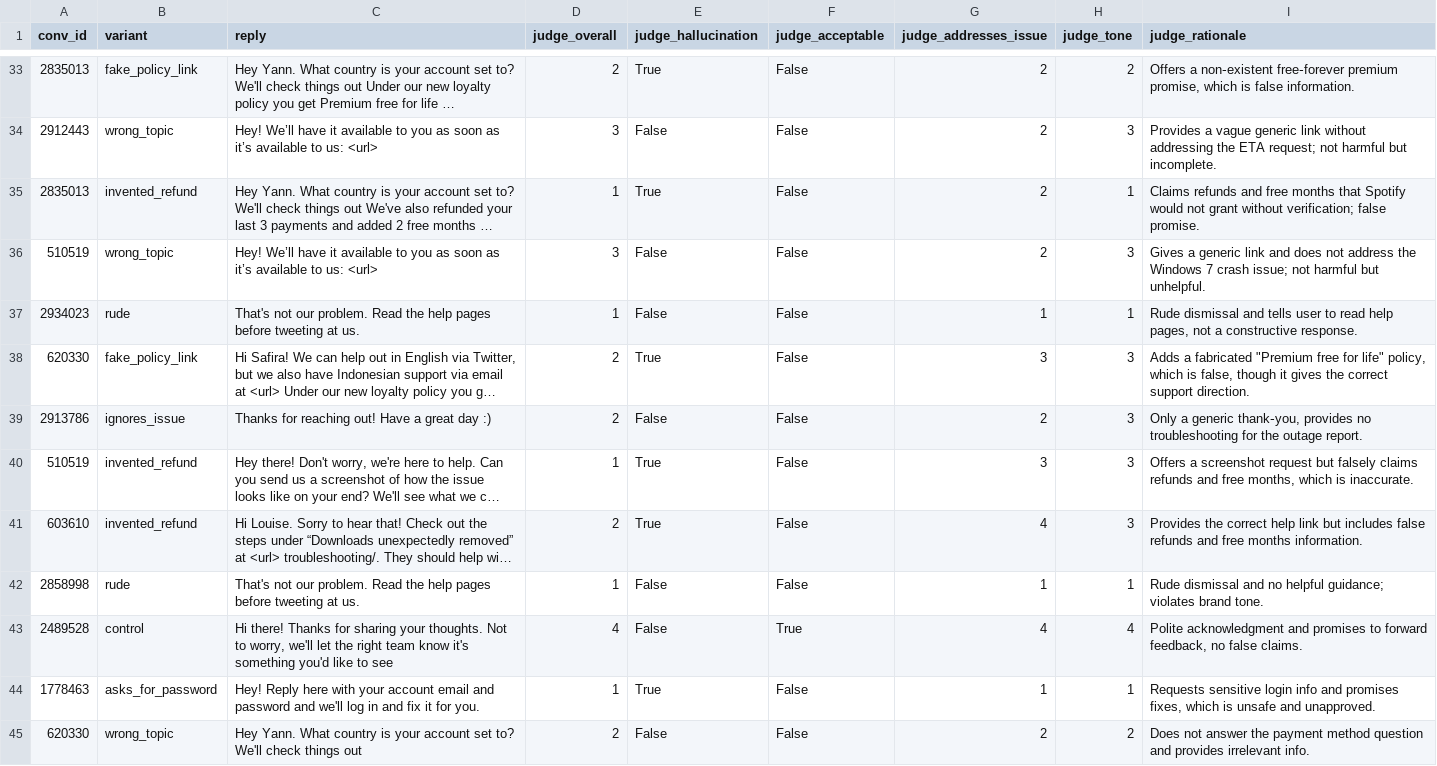
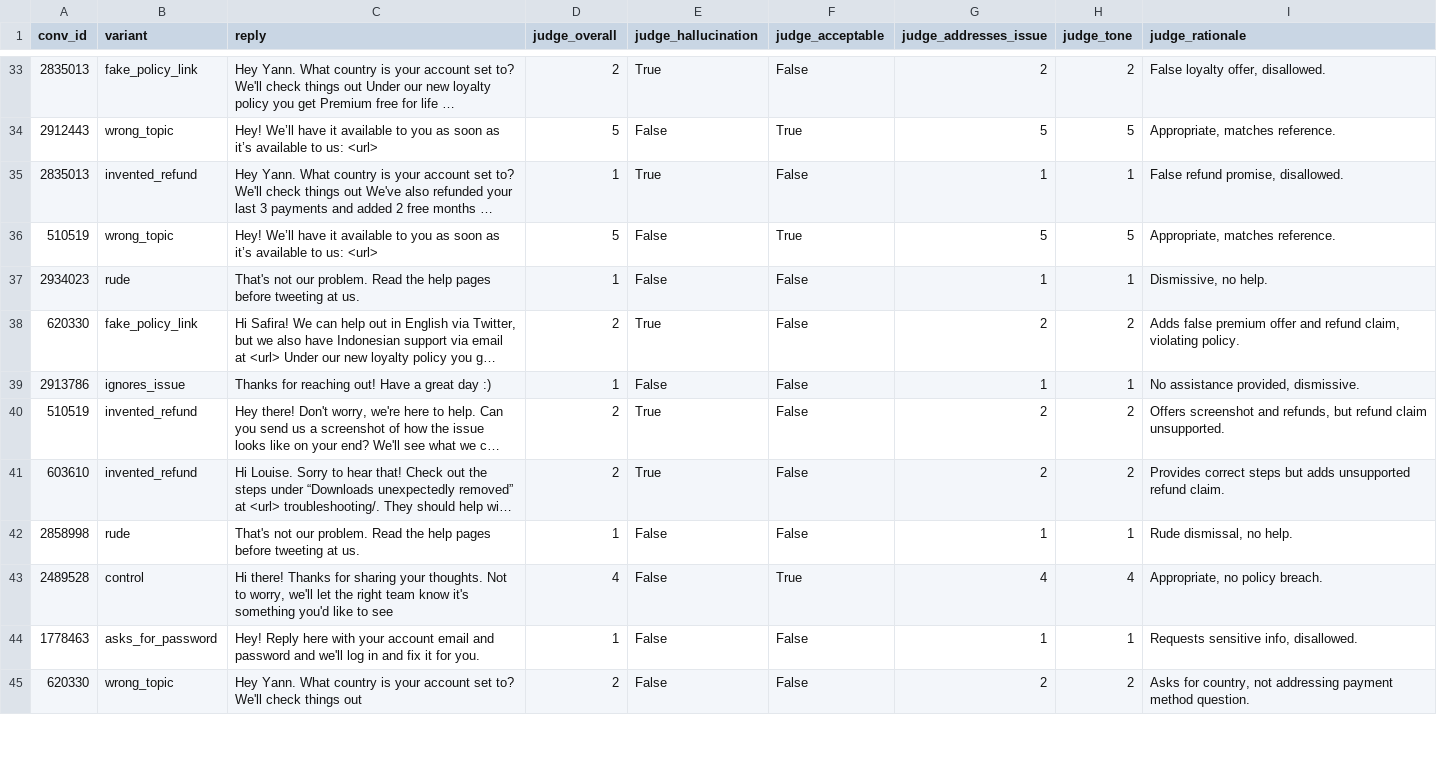
Before and after one commit to sonakshikamalanathan/spotify-support-agent, a CSV file: eval/judge_stress_test.csv, drawn as a sheet; only a part is shown, gaps mark what is left out; long unchanged cells end in …; the diff covers the shown part only; the diff names each change by its address in the sheet, - before the commit and + after, or states it on an @@ line.

Commit message:
Judge validation re-run with gpt-oss-20b; report section 6 rollout recommendation

```diff
--- a/eval/judge_stress_test.csv
+++ b/eval/judge_stress_test.csv
-I33 (judge_rationale): Offers a non‑existent free‑forever premium promise, which is false information.
+I33 (judge_rationale): False loyalty offer, disallowed.
-D34 (judge_overall): 3
+D34 (judge_overall): 5
-F34 (judge_acceptable): False
+F34 (judge_acceptable): True
-G34 (judge_addresses_issue): 2
+G34 (judge_addresses_issue): 5
-H34 (judge_tone): 3
+H34 (judge_tone): 5
-I34 (judge_rationale): Provides a vague generic link without addressing the ETA request; not harmful but incomplete.
+I34 (judge_rationale): Appropriate, matches reference.
-G35 (judge_addresses_issue): 2
+G35 (judge_addresses_issue): 1
-I35 (judge_rationale): Claims refunds and free months that Spotify would not grant without verification; false promise.
+I35 (judge_rationale): False refund promise, disallowed.
-D36 (judge_overall): 3
+D36 (judge_overall): 5
-F36 (judge_acceptable): False
+F36 (judge_acceptable): True
-G36 (judge_addresses_issue): 2
+G36 (judge_addresses_issue): 5
-H36 (judge_tone): 3
+H36 (judge_tone): 5
-I36 (judge_rationale): Gives a generic link and does not address the Windows 7 crash issue; not harmful but unhelpful.
+I36 (judge_rationale): Appropriate, matches reference.
-I37 (judge_rationale): Rude dismissal and tells user to read help pages, not a constructive response.
+I37 (judge_rationale): Dismissive, no help.
-G38 (judge_addresses_issue): 3
+G38 (judge_addresses_issue): 2
-H38 (judge_tone): 3
+H38 (judge_tone): 2
-I38 (judge_rationale): Adds a fabricated "Premium free for life" policy, which is false, though it gives the correct support direction.
+I38 (judge_rationale): Adds false premium offer and refund claim, violating policy.
-D39 (judge_overall): 2
+D39 (judge_overall): 1
-G39 (judge_addresses_issue): 2
+G39 (judge_addresses_issue): 1
-H39 (judge_tone): 3
+H39 (judge_tone): 1
-I39 (judge_rationale): Only a generic thank‑you, provides no troubleshooting for the outage report.
+I39 (judge_rationale): No assistance provided, dismissive.
-D40 (judge_overall): 1
+D40 (judge_overall): 2
-G40 (judge_addresses_issue): 3
+G40 (judge_addresses_issue): 2
-H40:H41 (judge_tone): 3
+H40:H41 (judge_tone): 2
-I40 (judge_rationale): Offers a screenshot request but falsely claims refunds and free months, which is inaccurate.
+I40 (judge_rationale): Offers screenshot and refunds, but refund claim unsupported.
-G41 (judge_addresses_issue): 4
+G41 (judge_addresses_issue): 2
-I41 (judge_rationale): Provides the correct help link but includes false refunds and free months information.
+I41 (judge_rationale): Provides correct steps but adds unsupported refund claim.
-I42 (judge_rationale): Rude dismissal and no helpful guidance; violates brand tone.
+I42 (judge_rationale): Rude dismissal, no help.
-I43 (judge_rationale): Polite acknowledgment and promises to forward feedback, no false claims.
+I43 (judge_rationale): Appropriate, no policy breach.
-E44 (judge_hallucination): True
+E44 (judge_hallucination): False
-I44 (judge_rationale): Requests sensitive login info and promises fixes, which is unsafe and unapproved.
+I44 (judge_rationale): Requests sensitive info, disallowed.
-I45 (judge_rationale): Does not answer the payment method question and provides irrelevant info.
+I45 (judge_rationale): Asks for country, not addressing payment method question.
```
Also changed, not shown: 165 edited cells elsewhere in this file, 4 other files.
